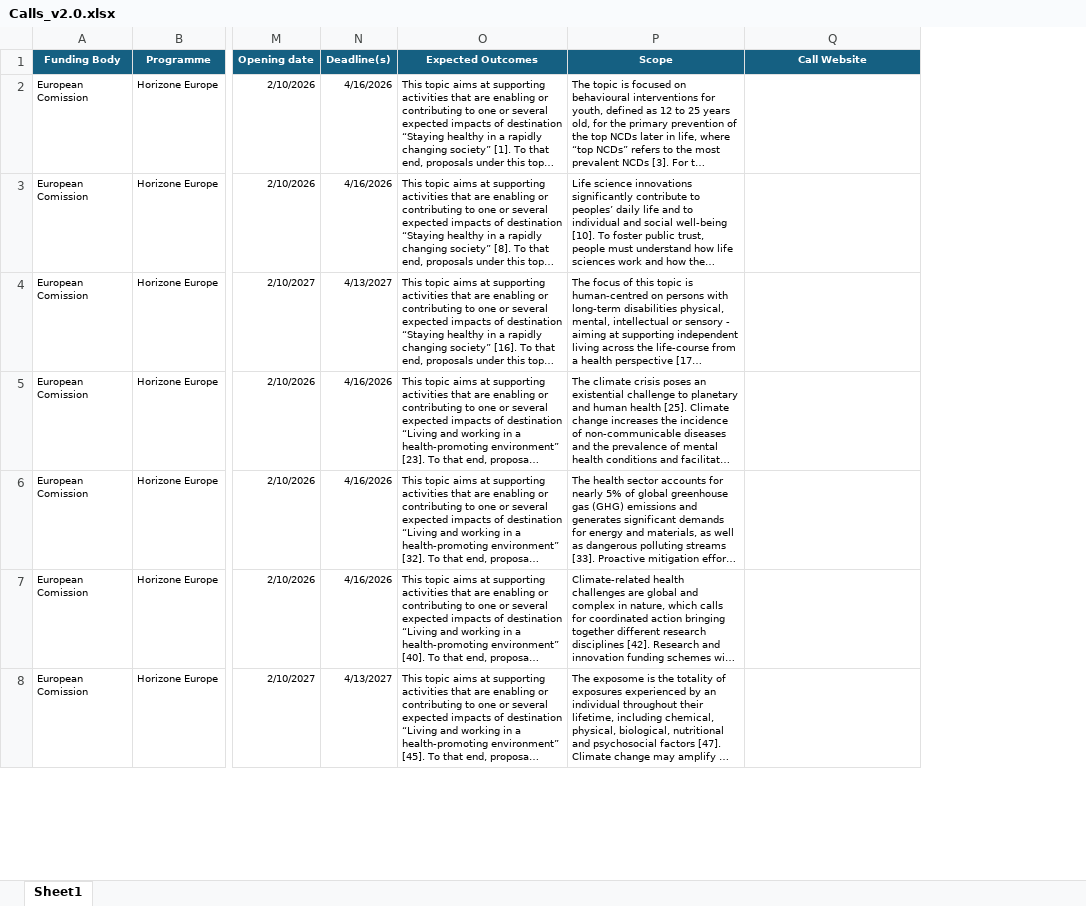
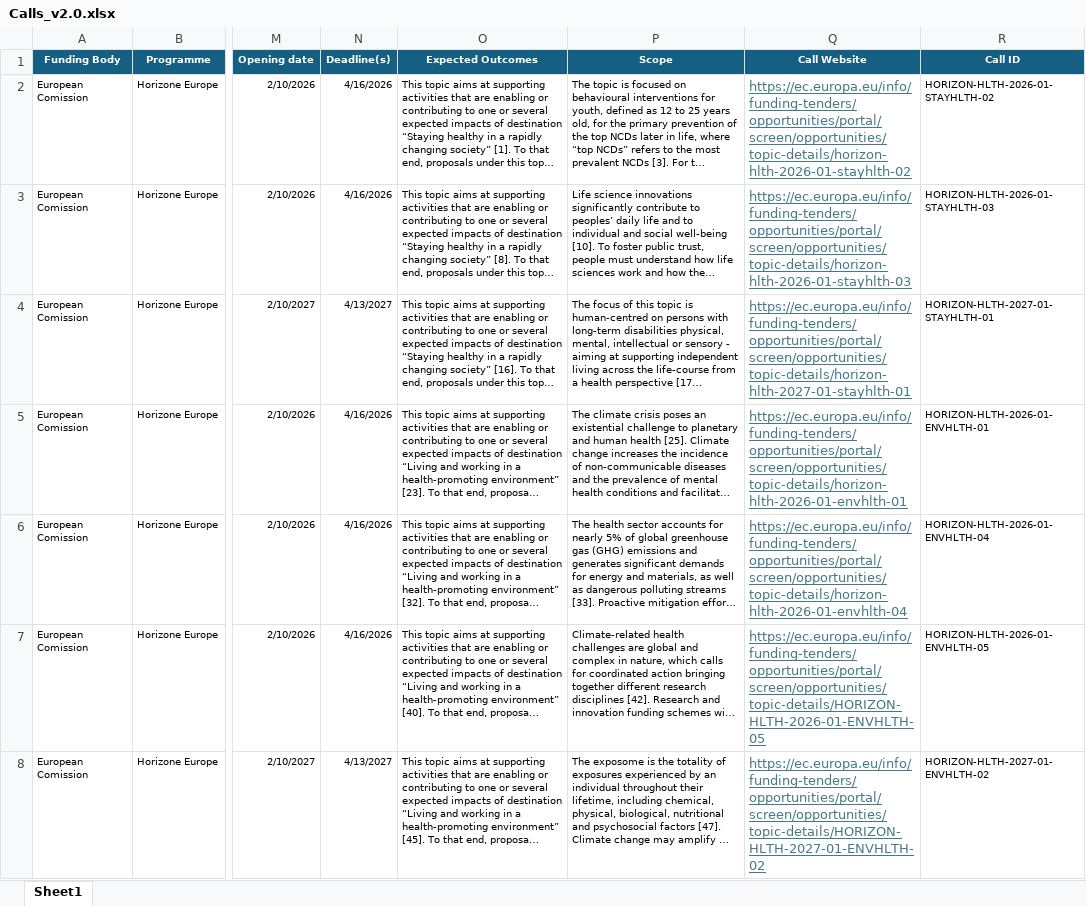
Before and after one commit to ProjectesRecerca/he-prototype, an Excel workbook: Calls_v2.0.xlsx, sheet Sheet1, drawn as a sheet; only a part is shown, gaps mark what is left out; long unchanged cells end in …; values as stored, in another font and other column widths than the file's, no borders; table styles not drawn; the diff covers the shown part only; the diff names each change by its address in the sheet, - before the commit and + after, or states it on an @@ line.

Commit message:
Add files via upload

```diff
--- a/Calls_v2.0.xlsx (sheet Sheet1)
+++ b/Calls_v2.0.xlsx (sheet Sheet1)
+column R (Call ID), rows 2-8: HORIZON-HLTH-2026-01-STAYHLTH-02 | HORIZON-HLTH-2026-01-STAYHLTH-03 | HORIZON-HLTH-2027-01-STAYHLTH-01 | HORIZON-HLTH-2026-01-ENVHLTH-01 | HORIZON-HLTH-2026-01-ENVHLTH-04 | HORIZON-HLTH-2026-01-ENVHLTH-05 | HORIZON-HLTH-2027-01-ENVHLTH-02
-Q2 (Call Website): (empty)
+Q2 (Call Website): https://ec.europa.eu/info/funding-tenders/opportunities/portal/screen/opportunities/topic-details/horizon-hlth-2026-01-stayhlth-02
-Q3 (Call Website): (empty)
+Q3 (Call Website): https://ec.europa.eu/info/funding-tenders/opportunities/portal/screen/opportunities/topic-details/horizon-hlth-2026-01-stayhlth-03
-Q4 (Call Website): (empty)
+Q4 (Call Website): https://ec.europa.eu/info/funding-tenders/opportunities/portal/screen/opportunities/topic-details/horizon-hlth-2027-01-stayhlth-01
-Q5 (Call Website): (empty)
+Q5 (Call Website): https://ec.europa.eu/info/funding-tenders/opportunities/portal/screen/opportunities/topic-details/horizon-hlth-2026-01-envhlth-01
-Q6 (Call Website): (empty)
+Q6 (Call Website): https://ec.europa.eu/info/funding-tenders/opportunities/portal/screen/opportunities/topic-details/horizon-hlth-2026-01-envhlth-04
-Q7 (Call Website): (empty)
+Q7 (Call Website): https://ec.europa.eu/info/funding-tenders/opportunities/portal/screen/opportunities/topic-details/HORIZON-HLTH-2026-01-ENVHLTH-05
-Q8 (Call Website): (empty)
+Q8 (Call Website): https://ec.europa.eu/info/funding-tenders/opportunities/portal/screen/opportunities/topic-details/HORIZON-HLTH-2027-01-ENVHLTH-02
```
Also changed, not shown: 409 edited cells elsewhere in this sheet.
